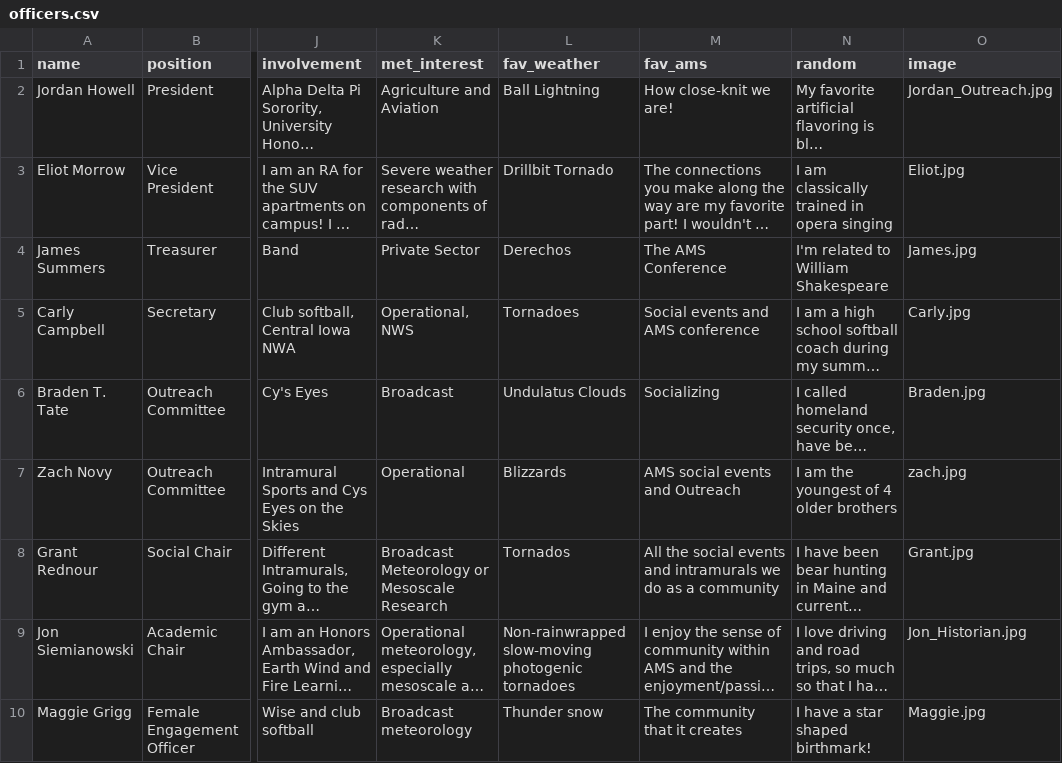
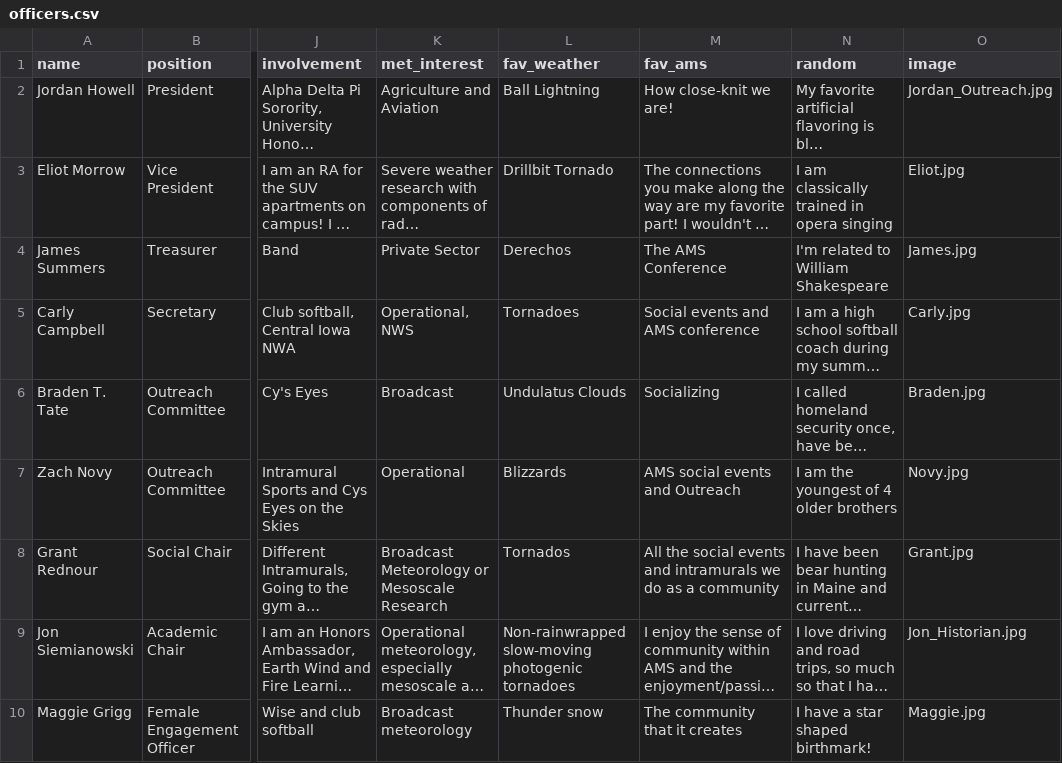
Before and after one commit to isuams/isuams, a CSV file: _data/officers.csv, drawn as a sheet; only a part is shown, gaps mark what is left out; long unchanged cells end in …; the diff names each change by its address in the sheet, - before the commit and + after, or states it on an @@ line.

Commit message:
Update officers.csv

```diff
--- a/_data/officers.csv
+++ b/_data/officers.csv
-O7 (image): zach.jpg
+O7 (image): Novy.jpg
```
